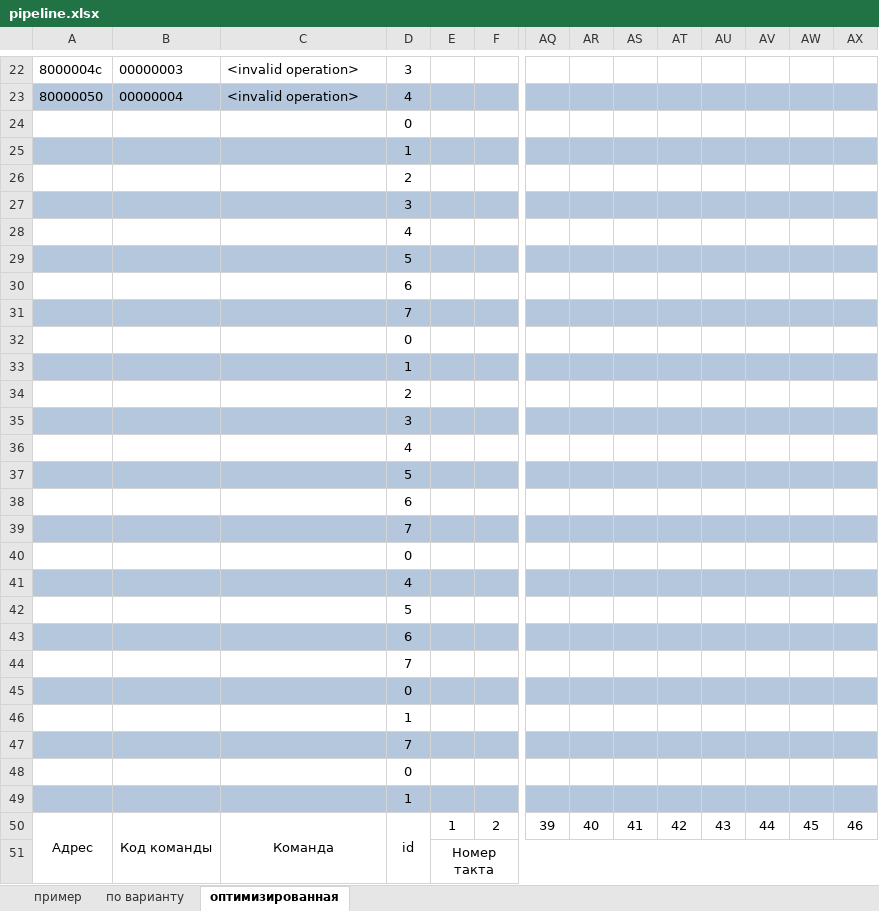
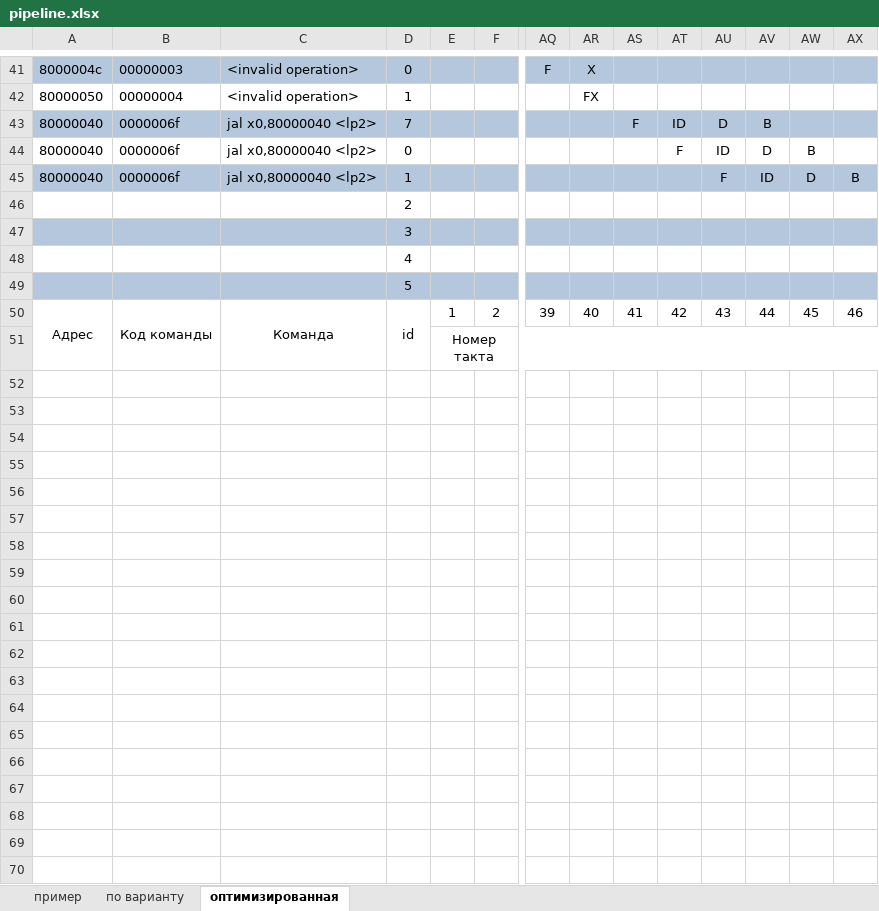
Before and after one commit to AntonKorzh04/evm-riscv-lab, an Excel workbook: pipeline.xlsx, sheet оптимизированная, drawn as a sheet; only a part is shown, gaps mark what is left out; values as stored, in another font and other column widths than the file's, no borders; removed rows and columns are numbered as before the commit, all else as after; rows hold the shown columns only; the diff covers the shown part only; the diff names each change by its address in the sheet, - before the commit and + after, or states it on an @@ line.

```diff
--- a/pipeline.xlsx (sheet оптимизированная)
+++ b/pipeline.xlsx (sheet оптимизированная)
-A41:AX41 fill: none
+A41:AX41 fill: #B4C7DC
-D41: 3
+D41: 0
-AQ41: (empty)
+AQ41: F
-AR41: (empty)
+AR41: X
-A42:AX42 fill: #B4C7DC
+A42:AX42 fill: none
-D42: 4
+D42: 1
-AR42: (empty)
+AR42: FX
-row 24:  |  |  | 0
-row 25:  |  |  | 1
+row 43: 80000040 | 0000006f | jal x0,80000040 <lp2> | 7 |  |  |  |  | F | ID | D | B
+row 44: 80000040 | 0000006f | jal x0,80000040 <lp2> | 0 |  |  |  |  |  | F | ID | D | B
+row 45: 80000040 | 0000006f | jal x0,80000040 <lp2> | 1 |  |  |  |  |  |  | F | ID | D | B
-row 30:  |  |  | 6
-row 31:  |  |  | 7
-row 32:  |  |  | 0
-row 33:  |  |  | 1
-row 34:  |  |  | 2
-row 35:  |  |  | 3
-row 36:  |  |  | 4
-row 37:  |  |  | 5
-row 38:  |  |  | 6
-row 39:  |  |  | 7
-row 40:  |  |  | 0
-row 41:  |  |  | 4
-row 42:  |  |  | 5
-row 43:  |  |  | 6
-row 44:  |  |  | 7
-row 45:  |  |  | 0
-row 46:  |  |  | 1
-row 47:  |  |  | 7
-row 48:  |  |  | 0
-row 49:  |  |  | 1
```
Also changed, not shown: 19 added rows, 20 edited cells and cell formats elsewhere in this sheet.
